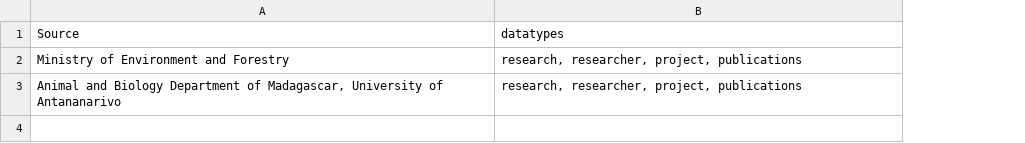
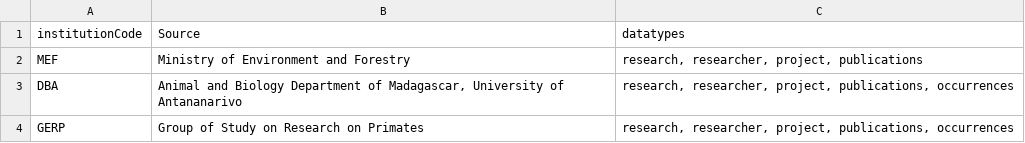
Before and after one commit to lemur-atlas/lemur-atlas, a CSV file: sources/sources.csv, drawn as a sheet; addresses are those after the commit; the diff names each change by its address in the sheet, - before the commit and + after, or states it on an @@ line.

Commit message:
Added records to data source list.

```diff
--- a/sources/sources.csv
+++ b/sources/sources.csv
+column A (institutionCode), rows 2-3: MEF | DBA
-C3 (datatypes): …researcher, project, publications
+C3 (datatypes): …researcher, project, publications, occurrences
+row 4: GERP | Group of Study on Research on Primates | research, researcher, project, publications, occurrences
```
